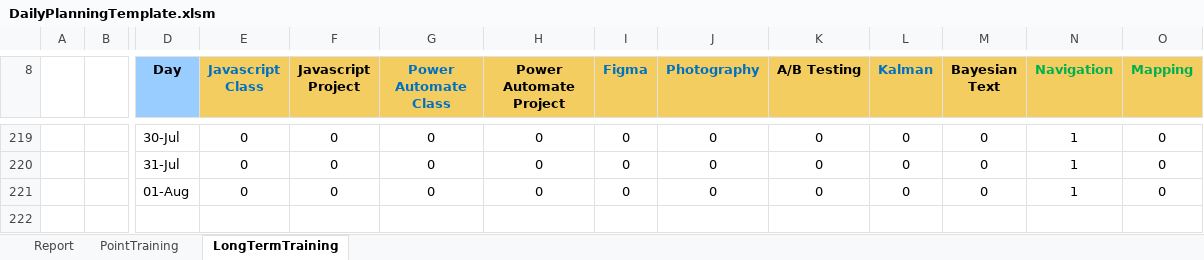
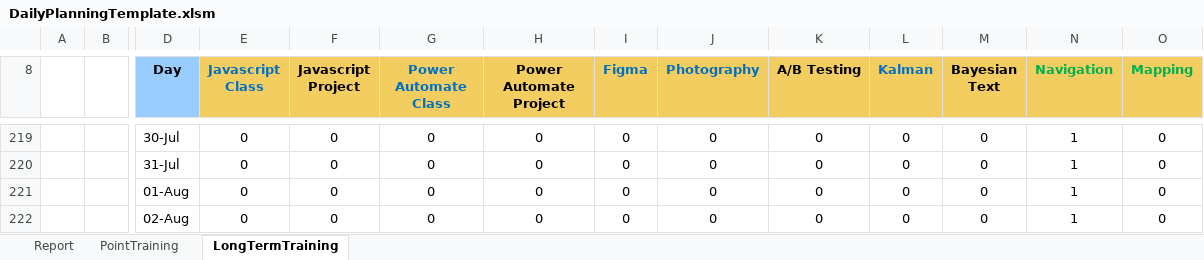
Before and after one commit to ziggle/PowerQueryBitsAndPieces, an Excel workbook: DailyPlanningTemplate.xlsm, sheet LongTermTraining, drawn as a sheet; only a part is shown, gaps mark what is left out; values as stored, in another font and other column widths than the file's, no borders; conditional formats not drawn; rows hold the shown columns only; the diff names each change by its address in the sheet, - before the commit and + after, or states it on an @@ line.

```diff
--- a/DailyPlanningTemplate.xlsm (sheet LongTermTraining)
+++ b/DailyPlanningTemplate.xlsm (sheet LongTermTraining)
+row 222:  |  | 02-Aug | 0 | 0 | 0 | 0 | 0 | 0 | 0 | 0 | 0 | 1 | 0
```
Also changed, not shown: sheet Report, charts or pictures.
